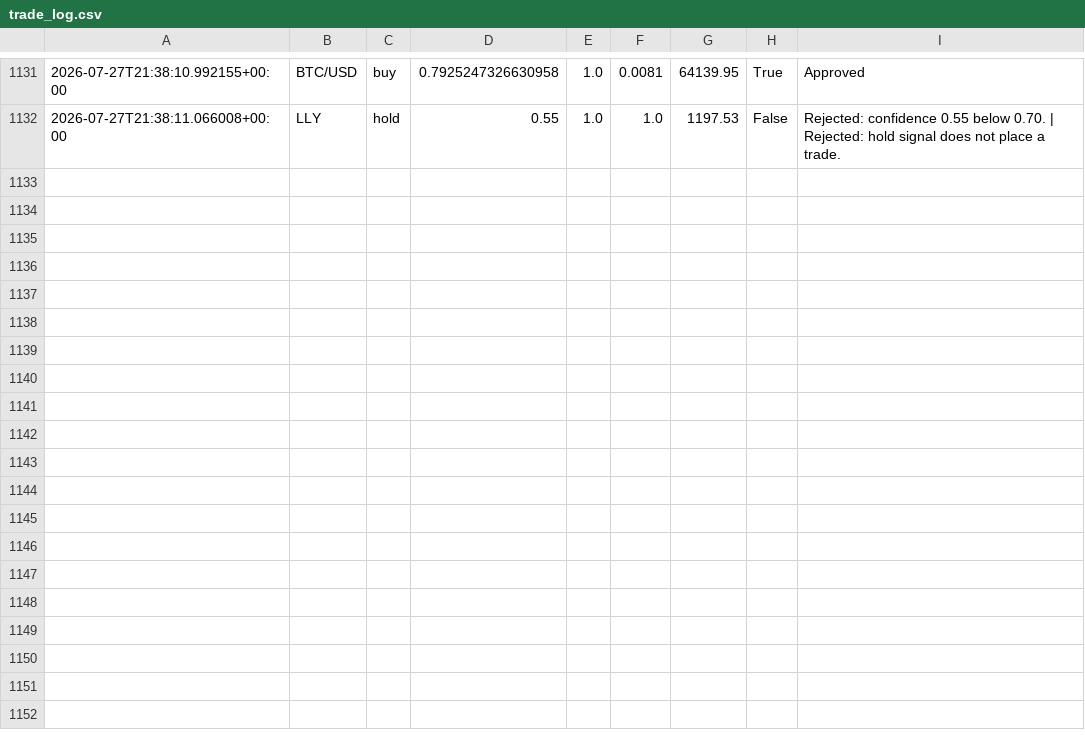
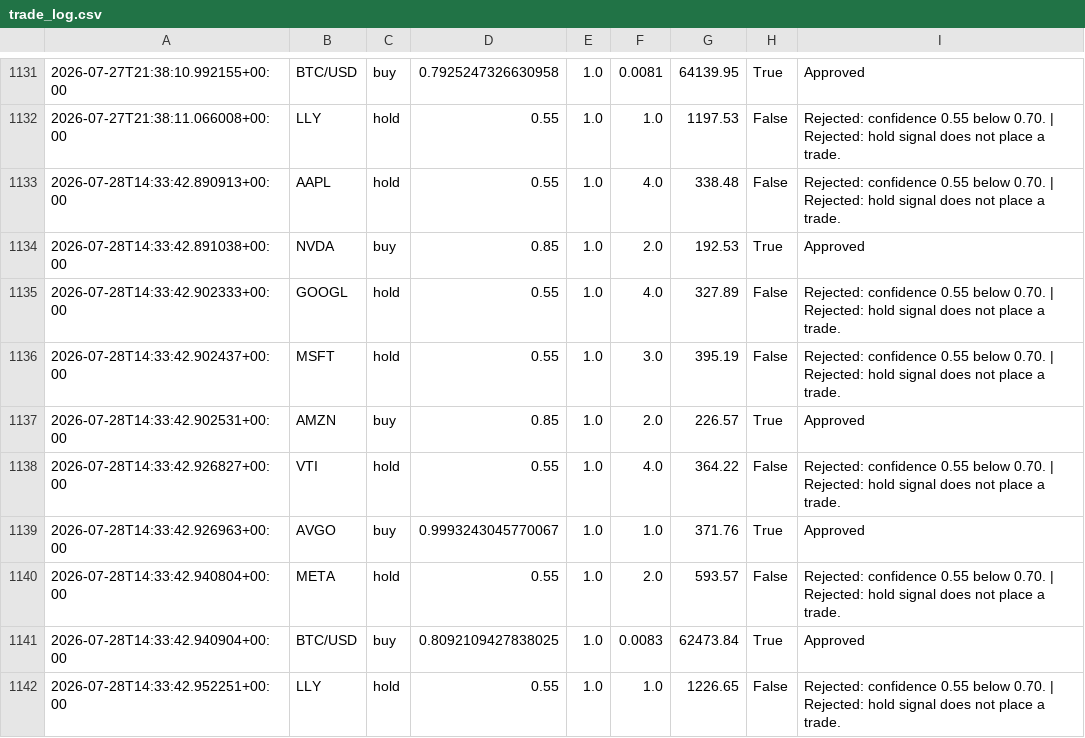
Before and after one commit to JUnelus/AI-Alpaca-Day-Trading-Paper-Bot, a CSV file: data/trade_log.csv, drawn as a sheet; only a part is shown, gaps mark what is left out; the diff names each change by its address in the sheet, - before the commit and + after, or states it on an @@ line.

```diff
--- a/data/trade_log.csv
+++ b/data/trade_log.csv
+row 1133: 2026-07-28T14:33:42.890913+00:00 | AAPL | hold | 0.55 | 1.0 | 4.0 | 338.48 | False | Rejected: confidence 0.55 below 0.70. | Rejected: hold signal does not place a trade.
+row 1134: 2026-07-28T14:33:42.891038+00:00 | NVDA | buy | 0.85 | 1.0 | 2.0 | 192.53 | True | Approved
+row 1135: 2026-07-28T14:33:42.902333+00:00 | GOOGL | hold | 0.55 | 1.0 | 4.0 | 327.89 | False | Rejected: confidence 0.55 below 0.70. | Rejected: hold signal does not place a trade.
+row 1136: 2026-07-28T14:33:42.902437+00:00 | MSFT | hold | 0.55 | 1.0 | 3.0 | 395.19 | False | Rejected: confidence 0.55 below 0.70. | Rejected: hold signal does not place a trade.
+row 1137: 2026-07-28T14:33:42.902531+00:00 | AMZN | buy | 0.85 | 1.0 | 2.0 | 226.57 | True | Approved
+row 1138: 2026-07-28T14:33:42.926827+00:00 | VTI | hold | 0.55 | 1.0 | 4.0 | 364.22 | False | Rejected: confidence 0.55 below 0.70. | Rejected: hold signal does not place a trade.
+row 1139: 2026-07-28T14:33:42.926963+00:00 | AVGO | buy | 0.9993243045770067 | 1.0 | 1.0 | 371.76 | True | Approved
+row 1140: 2026-07-28T14:33:42.940804+00:00 | META | hold | 0.55 | 1.0 | 2.0 | 593.57 | False | Rejected: confidence 0.55 below 0.70. | Rejected: hold signal does not place a trade.
+row 1141: 2026-07-28T14:33:42.940904+00:00 | BTC/USD | buy | 0.8092109427838025 | 1.0 | 0.0083 | 62473.84 | True | Approved
+row 1142: 2026-07-28T14:33:42.952251+00:00 | LLY | hold | 0.55 | 1.0 | 1.0 | 1226.65 | False | Rejected: confidence 0.55 below 0.70. | Rejected: hold signal does not place a trade.
```
Also changed, not shown: 3 other files.
